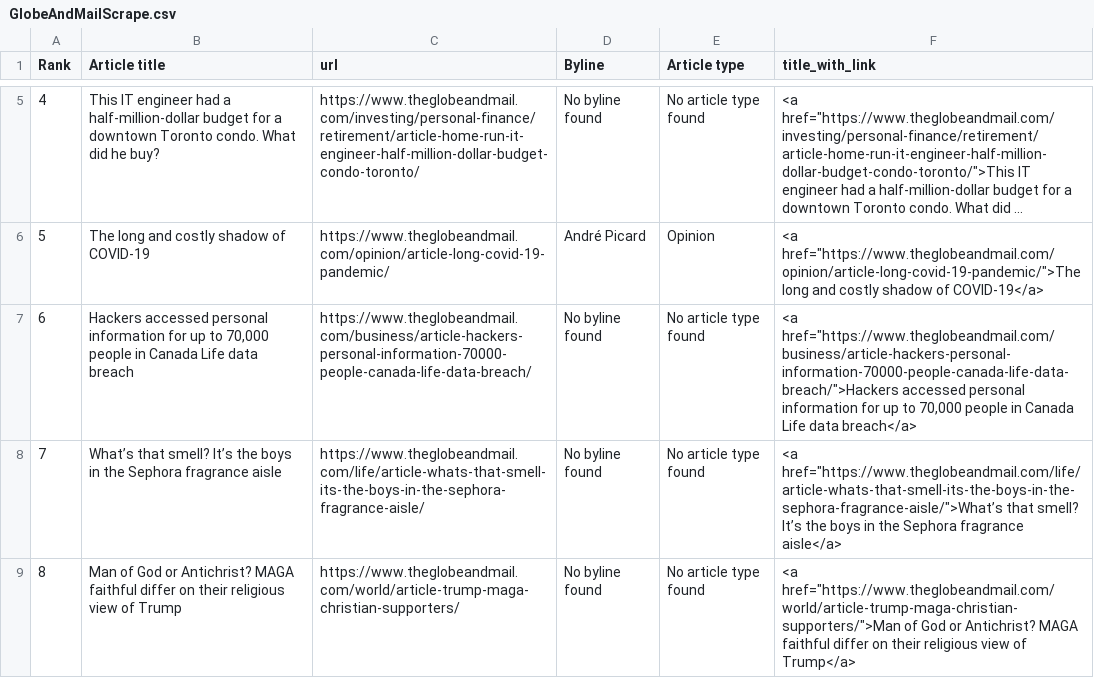
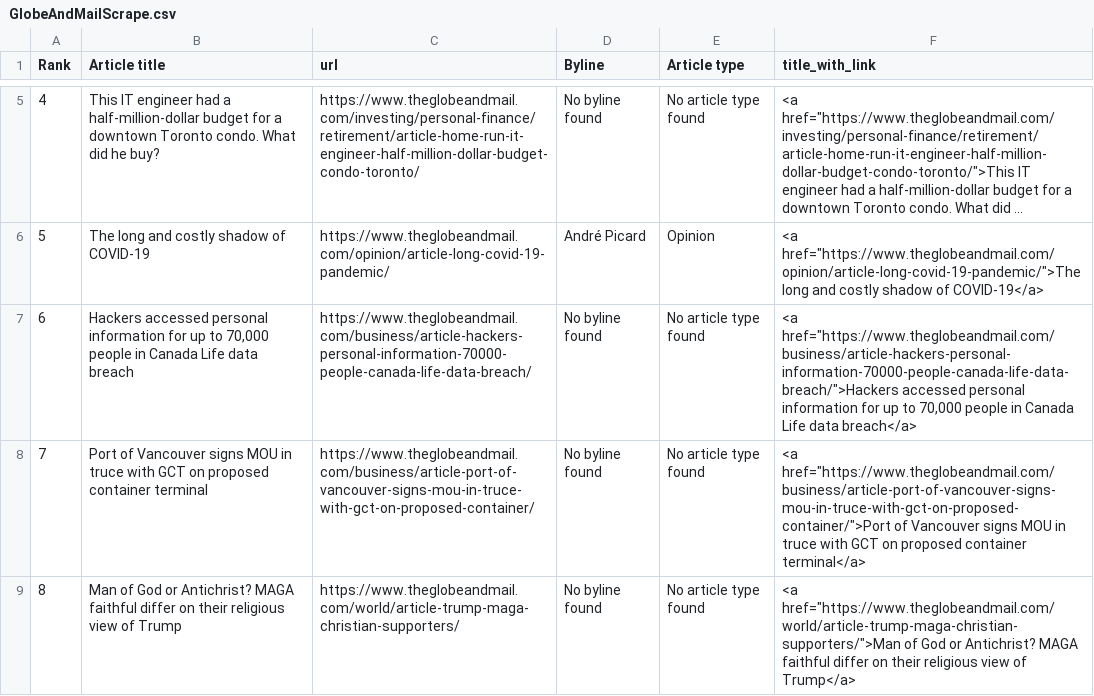
Before and after one commit to caoramckenna/canada-news-trending-stories, a CSV file: GlobeAndMailScrape.csv, drawn as a sheet; only a part is shown, gaps mark what is left out; long unchanged cells end in ….

```diff
--- a/GlobeAndMailScrape.csv
+++ b/GlobeAndMailScrape.csv
@@ -7,3 +7,3 @@ Rank,Article title,url,Byline,Article type,title_with_link
 6,"Hackers accessed personal information for up to 70,000 people in Canada Life data breach",https://www.theglobeandmail.com/business/article-hackers-personal-information-70000-people-canada-life-data-breach/,No byline found,No article type found,"<a href=""https://www.theglobeandmail.com/business/article-hackers-personal-information-70000-people-canada-life-data-breach/"">Hackers accessed personal information for up to 70,000 people in Canada Life data breach</a>"
-7,What’s that smell? It’s the boys in the Sephora fragrance aisle,https://www.theglobeandmail.com/life/article-whats-that-smell-its-the-boys-in-the-sephora-fragrance-aisle/,No byline found,No article type found,"<a href=""https://www.theglobeandmail.com/life/article-whats-that-smell-its-the-boys-in-the-sephora-fragrance-aisle/"">What’s that smell? It’s the boys in the Sephora fragrance aisle</a>"
+7,Port of Vancouver signs MOU in truce with GCT on proposed container terminal,https://www.theglobeandmail.com/business/article-port-of-vancouver-signs-mou-in-truce-with-gct-on-proposed-container/,No byline found,No article type found,"<a href=""https://www.theglobeandmail.com/business/article-port-of-vancouver-signs-mou-in-truce-with-gct-on-proposed-container/"">Port of Vancouver signs MOU in truce with GCT on proposed container terminal</a>"
 8,Man of God or Antichrist? MAGA faithful differ on their religious view of Trump,https://www.theglobeandmail.com/world/article-trump-maga-christian-supporters/,No byline found,No article type found,"<a href=""https://www.theglobeandmail.com/world/article-trump-maga-christian-supporters/"">Man of God or Antichrist? MAGA faithful differ on their religious view of Trump</a>"
```
Also changed, not shown: NationalPostScrape.csv, 4 other files.
